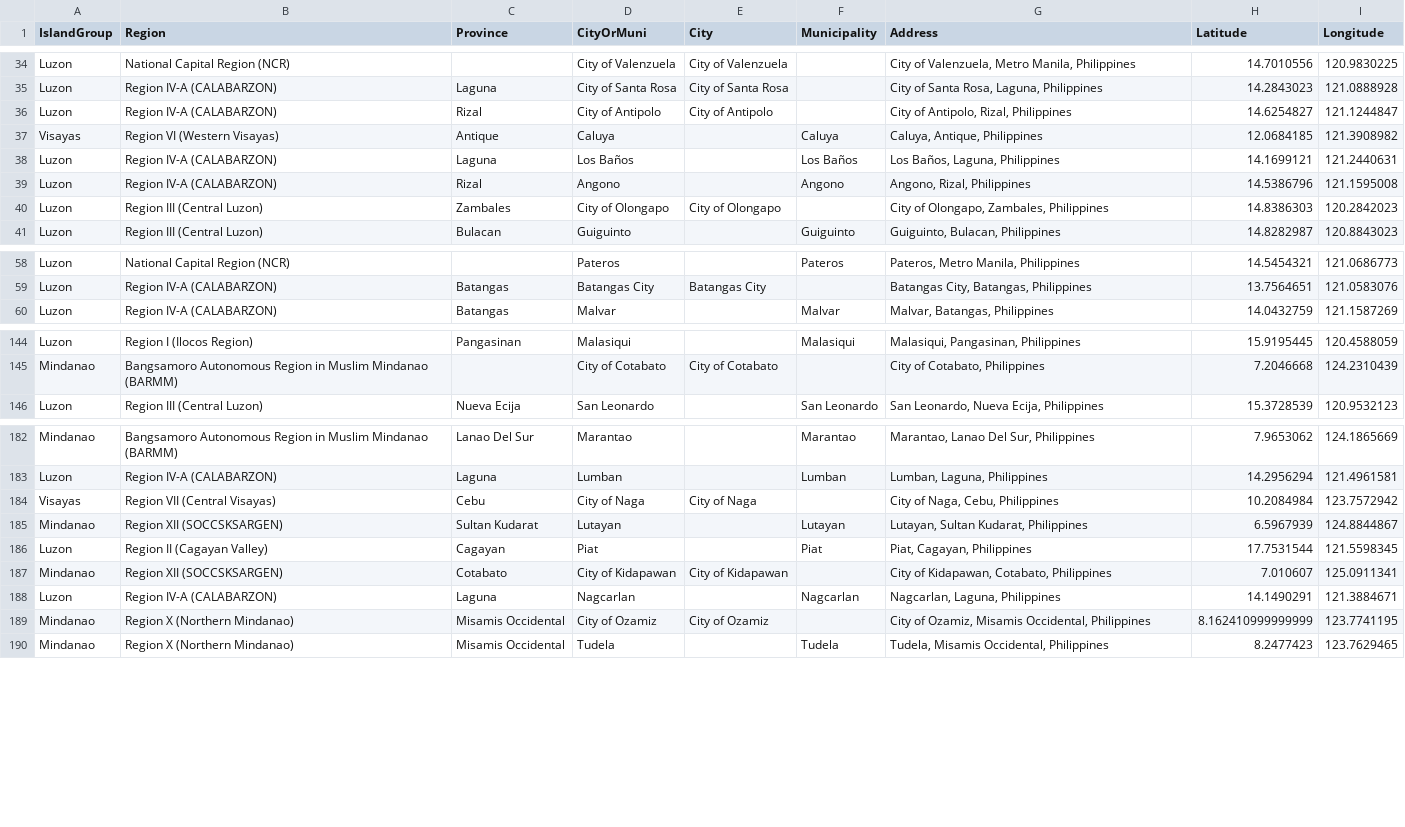
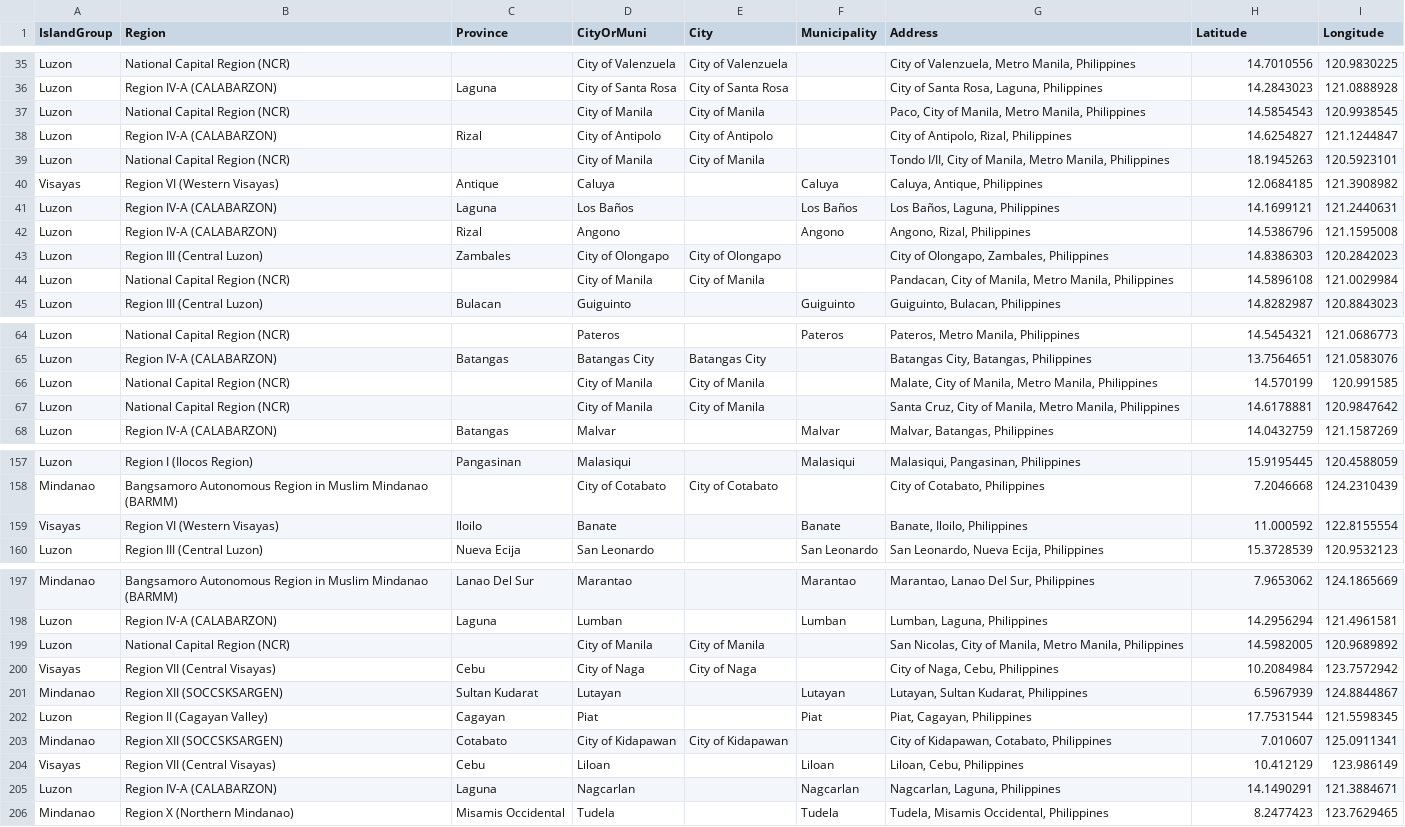
Before and after one commit to fsmosca/COVID-19-PH-dataset, a CSV file: doc/Others/address reference.csv, drawn as a sheet; only a part is shown, gaps mark what is left out; the diff covers the shown part only.

Commit message:
Update address reference.csv
* Change Compostela Valley province name from DOH info to Davao de Oro. Based from PSGC, it is now Davao de Oro.
* Some place names from City of Manila now has submunicipality names, such as Sampaloc, Paco, Tondo I/II and others. These names are based from DOH info on CityMuniPSGC column. Address and latitude/longitude are now more accurate on these places.

```diff
--- a/doc/Others/address reference.csv
+++ b/doc/Others/address reference.csv
@@ -35,3 +36,5 @@ Luzon,National Capital Region (NCR),,City of Valenzuela,City of Valenzuela,,"Cit
 Luzon,Region IV-A (CALABARZON),Laguna,City of Santa Rosa,City of Santa Rosa,,"City of Santa Rosa, Laguna, Philippines",14.2843023,121.0888928
+Luzon,National Capital Region (NCR),,City of Manila,City of Manila,,"Paco, City of Manila, Metro Manila, Philippines",14.5854543,120.9938545
 Luzon,Region IV-A (CALABARZON),Rizal,City of Antipolo,City of Antipolo,,"City of Antipolo, Rizal, Philippines",14.6254827,121.1244847
+Luzon,National Capital Region (NCR),,City of Manila,City of Manila,,"Tondo I/II, City of Manila, Metro Manila, Philippines",18.1945263,120.5923101
 Visayas,Region VI (Western Visayas),Antique,Caluya,,Caluya,"Caluya, Antique, Philippines",12.0684185,121.3908982
@@ -40,2 +43,3 @@ Luzon,Region IV-A (CALABARZON),Rizal,Angono,,Angono,"Angono, Rizal, Philippines"
 Luzon,Region III (Central Luzon),Zambales,City of Olongapo,City of Olongapo,,"City of Olongapo, Zambales, Philippines",14.8386303,120.2842023
+Luzon,National Capital Region (NCR),,City of Manila,City of Manila,,"Pandacan, City of Manila, Metro Manila, Philippines",14.5896108,121.0029984
 Luzon,Region III (Central Luzon),Bulacan,Guiguinto,,Guiguinto,"Guiguinto, Bulacan, Philippines",14.8282987,120.8843023
@@ -59,2 +65,4 @@ Luzon,National Capital Region (NCR),,Pateros,,Pateros,"Pateros, Metro Manila, Ph
 Luzon,Region IV-A (CALABARZON),Batangas,Batangas City,Batangas City,,"Batangas City, Batangas, Philippines",13.7564651,121.0583076
+Luzon,National Capital Region (NCR),,City of Manila,City of Manila,,"Malate, City of Manila, Metro Manila, Philippines",14.570199,120.991585
+Luzon,National Capital Region (NCR),,City of Manila,City of Manila,,"Santa Cruz, City of Manila, Metro Manila, Philippines",14.6178881,120.9847642
 Luzon,Region IV-A (CALABARZON),Batangas,Malvar,,Malvar,"Malvar, Batangas, Philippines",14.0432759,121.1587269
@@ -145,2 +158,3 @@ Luzon,Region I (Ilocos Region),Pangasinan,Malasiqui,,Malasiqui,"Malasiqui, Panga
 Mindanao,Bangsamoro Autonomous Region in Muslim Mindanao (BARMM),,City of Cotabato,City of Cotabato,,"City of Cotabato, Philippines",7.2046668,124.2310439
+Visayas,Region VI (Western Visayas),Iloilo,Banate,,Banate,"Banate, Iloilo, Philippines",11.000592,122.8155554
 Luzon,Region III (Central Luzon),Nueva Ecija,San Leonardo,,San Leonardo,"San Leonardo, Nueva Ecija, Philippines",15.3728539,120.9532123
@@ -183,2 +198,3 @@ Mindanao,Bangsamoro Autonomous Region in Muslim Mindanao (BARMM),Lanao Del Sur,M
 Luzon,Region IV-A (CALABARZON),Laguna,Lumban,,Lumban,"Lumban, Laguna, Philippines",14.2956294,121.4961581
+Luzon,National Capital Region (NCR),,City of Manila,City of Manila,,"San Nicolas, City of Manila, Metro Manila, Philippines",14.5982005,120.9689892
 Visayas,Region VII (Central Visayas),Cebu,City of Naga,City of Naga,,"City of Naga, Cebu, Philippines",10.2084984,123.7572942
@@ -187,4 +203,4 @@ Luzon,Region II (Cagayan Valley),Cagayan,Piat,,Piat,"Piat, Cagayan, Philippines"
 Mindanao,Region XII (SOCCSKSARGEN),Cotabato,City of Kidapawan,City of Kidapawan,,"City of Kidapawan, Cotabato, Philippines",7.010607,125.0911341
+Visayas,Region VII (Central Visayas),Cebu,Liloan,,Liloan,"Liloan, Cebu, Philippines",10.412129,123.986149
 Luzon,Region IV-A (CALABARZON),Laguna,Nagcarlan,,Nagcarlan,"Nagcarlan, Laguna, Philippines",14.1490291,121.3884671
-Mindanao,Region X (Northern Mindanao),Misamis Occidental,City of Ozamiz,City of Ozamiz,,"City of Ozamiz, Misamis Occidental, Philippines",8.162410999999999,123.7741195
 Mindanao,Region X (Northern Mindanao),Misamis Occidental,Tudela,,Tudela,"Tudela, Misamis Occidental, Philippines",8.2477423,123.7629465
```
Also changed, not shown: 13 added rows, 2 removed rows, 1 moved row and 4 edited cells elsewhere in this file.
